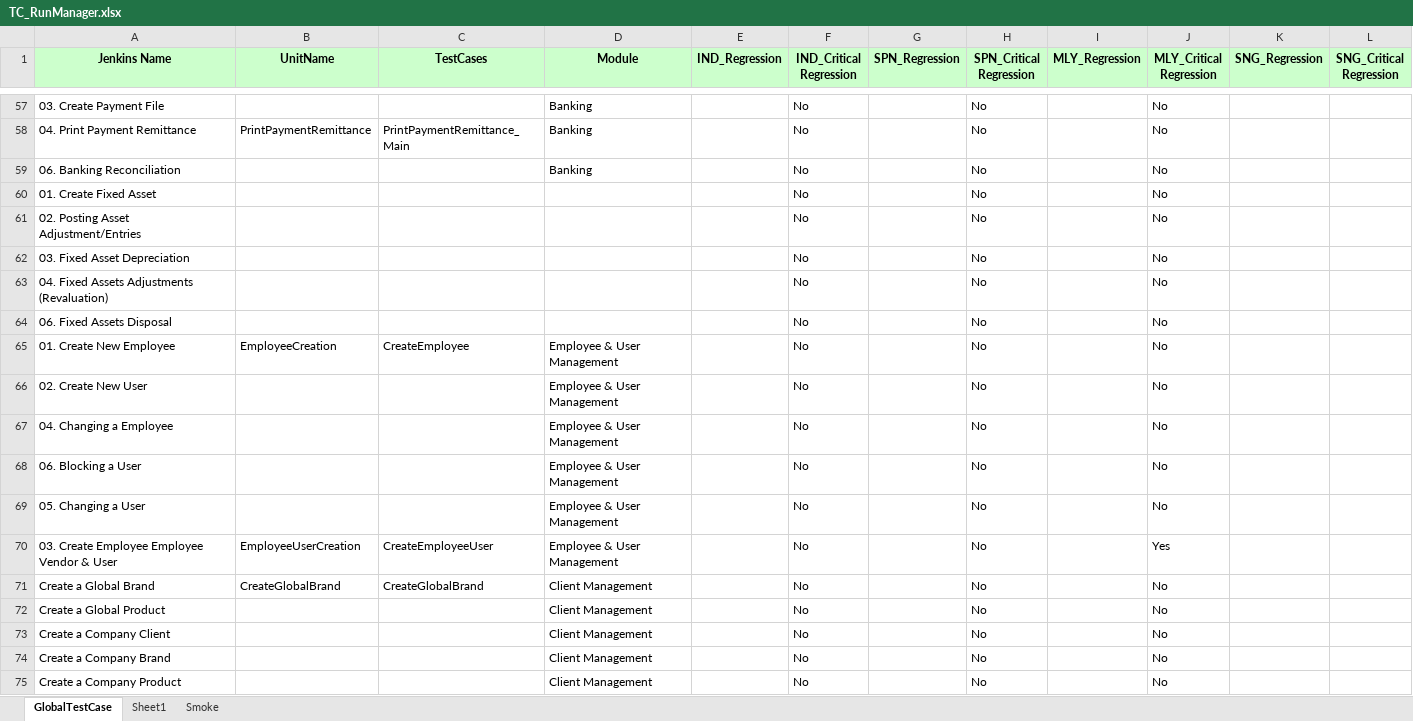
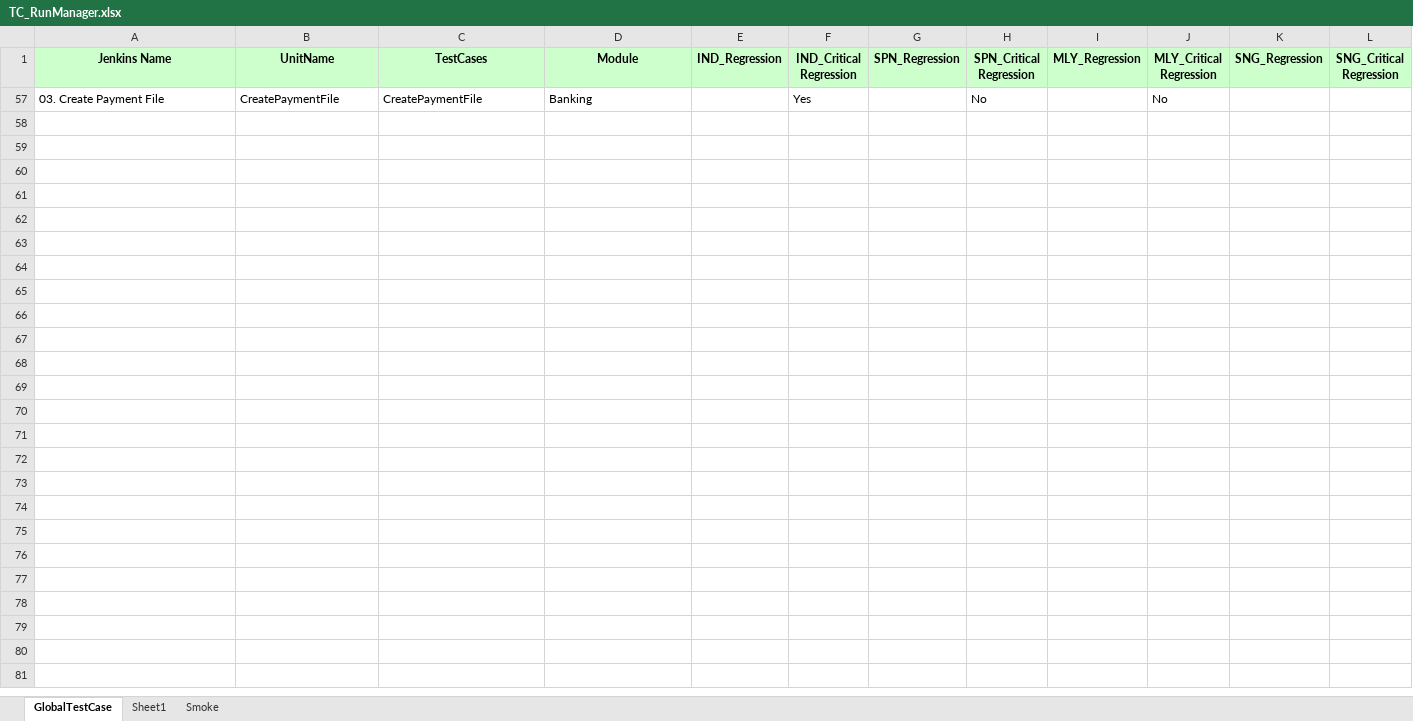
Before and after one commit to Thiyagarajan2022/GlobalTestSuiteAutomation1, an Excel workbook: WppRegpack/TestResource/TC_RunManager.xlsx, sheet GlobalTestCase, drawn as a sheet; only a part is shown, gaps mark what is left out; values as stored, in another font and other column widths than the file's, no borders; the diff covers the shown part only; the diff names each change by its address in the sheet, - before the commit and + after, or states it on an @@ line.

```diff
--- a/WppRegpack/TestResource/TC_RunManager.xlsx (sheet GlobalTestCase)
+++ b/WppRegpack/TestResource/TC_RunManager.xlsx (sheet GlobalTestCase)
-B57 (UnitName): (empty)
+B57 (UnitName): CreatePaymentFile
-C57 (TestCases): (empty)
+C57 (TestCases): CreatePaymentFile
-F57 (IND_Critical Regression): No
+F57 (IND_Critical Regression): Yes
@@ row 58 hidden: 04. Print Payment Remittance | PrintPaymentRemittance | PrintPaymentRemittance_Main | Banking |  | No |  | No |  | No @@
@@ row 59 hidden: 06. Banking Reconciliation |  |  | Banking |  | No |  | No |  | No @@
@@ row 60 hidden: 01. Create Fixed Asset |  |  |  |  | No |  | No |  | No @@
@@ row 61 hidden: 02. Posting Asset Adjustment/Entries |  |  |  |  | No |  | No |  | No @@
@@ row 62 hidden: 03. Fixed Asset Depreciation |  |  |  |  | No |  | No |  | No @@
@@ row 63 hidden: 04. Fixed Assets Adjustments (Revaluation) |  |  |  |  | No |  | No |  | No @@
@@ row 64 hidden: 06. Fixed Assets Disposal |  |  |  |  | No |  | No |  | No @@
@@ row 65 hidden: 01. Create New Employee | EmployeeCreation | CreateEmployee | Employee & User Management |  | No |  | No |  | No @@
@@ row 66 hidden: 02. Create New User |  |  | Employee & User Management |  | No |  | No |  | No @@
@@ row 67 hidden: 04. Changing a Employee |  |  | Employee & User Management |  | No |  | No |  | No @@
@@ row 68 hidden: 06. Blocking a User |  |  | Employee & User Management |  | No |  | No |  | No @@
@@ row 69 hidden: 05. Changing a User |  |  | Employee & User Management |  | No |  | No |  | No @@
@@ row 70 hidden: 03. Create Employee Employee Vendor & User | EmployeeUserCreation | CreateEmployeeUser | Employee & User Management |  | No |  | No |  | Yes @@
@@ row 71 hidden: Create a Global Brand | CreateGlobalBrand | CreateGlobalBrand | Client Management |  | No |  | No |  | No @@
@@ row 72 hidden: Create a Global Product |  |  | Client Management |  | No |  | No |  | No @@
@@ row 73 hidden: Create a Company Client |  |  | Client Management |  | No |  | No |  | No @@
@@ row 74 hidden: Create a Company Brand |  |  | Client Management |  | No |  | No |  | No @@
@@ row 75 hidden: Create a Company Product |  |  | Client Management |  | No |  | No |  | No @@
```
Also changed, not shown: 3 removed rows and 77 hidden or unhidden rows elsewhere in this sheet, hidden cells, WppRegpack/TestResource/EnvParamaters.xlsx, WppRegpack/TestResource/Regression/DS_IND_REGRESSION.xlsx, 7 other files.
